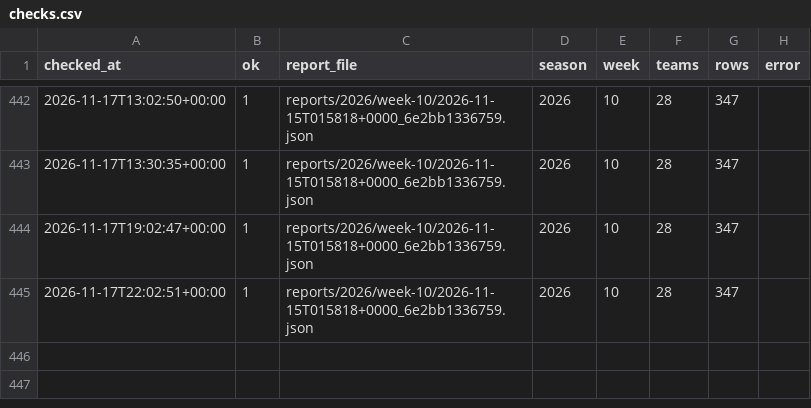
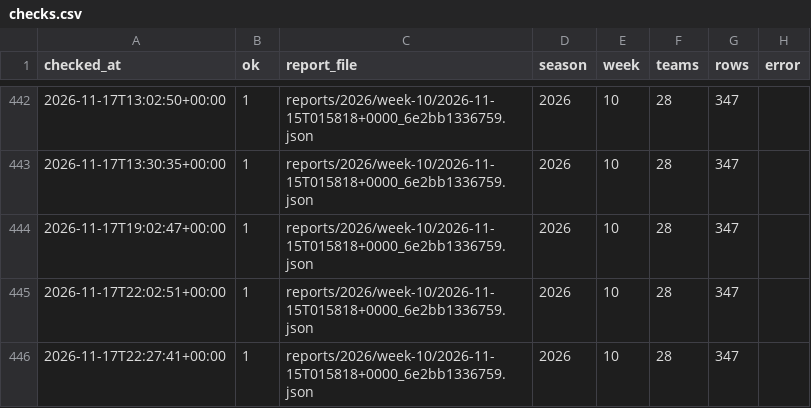
Before and after one commit to niksmdmarketing/NFLFutures, a CSV file: checks.csv, drawn as a sheet; only a part is shown, gaps mark what is left out.

```diff
--- a/checks.csv
+++ b/checks.csv
@@ -445 +445,2 @@ checked_at,ok,report_file,season,week,teams,rows,error
 2026-11-17T22:02:51+00:00,1,reports/2026/week-10/2026-11-15T015818+0000_6e2bb1336759.json,2026,10,28,347,
+2026-11-17T22:27:41+00:00,1,reports/2026/week-10/2026-11-15T015818+0000_6e2bb1336759.json,2026,10,28,347,
```
Also changed, not shown: 1 other file.
